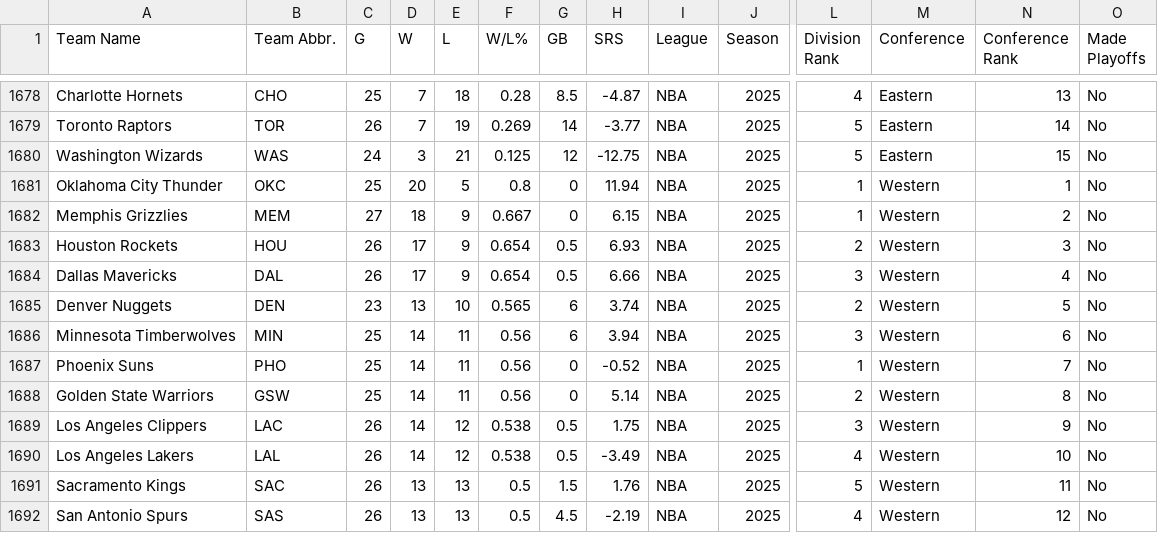
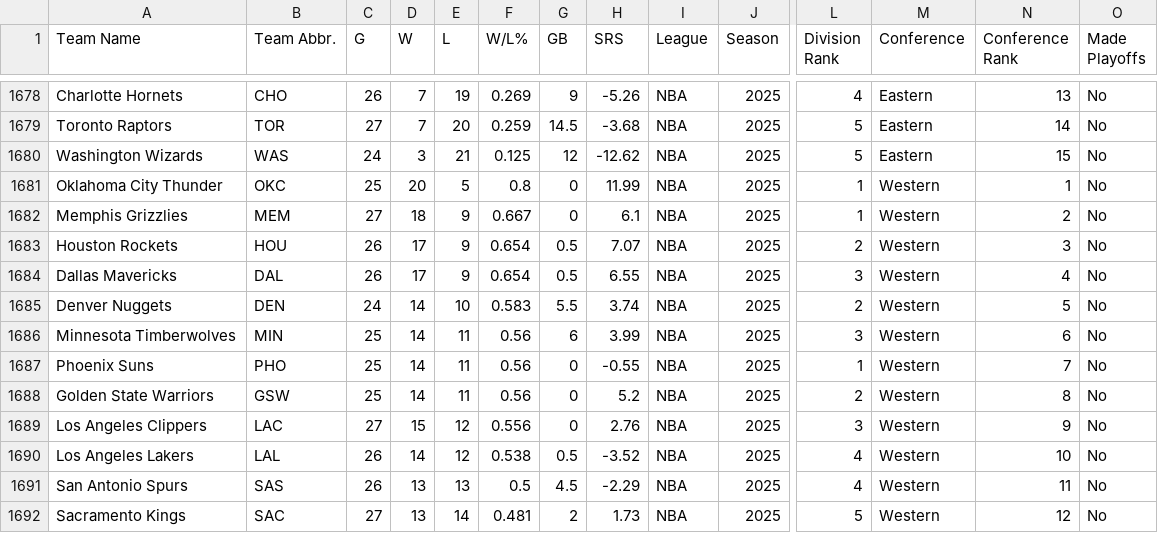
Before and after one commit to djvn2002/Basketball_Database, a CSV file: NBA/LEAGUE/NBA_STANDINGS.csv, drawn as a sheet; only a part is shown, gaps mark what is left out; removed rows and columns are numbered as before the commit, all else as after; rows hold the shown columns only; the diff covers the shown part only; the diff names each change by its address in the sheet, - before the commit and + after, or states it on an @@ line.

```diff
--- a/NBA/LEAGUE/NBA_STANDINGS.csv
+++ b/NBA/LEAGUE/NBA_STANDINGS.csv
-C1678 (G): 25
+C1678 (G): 26
-E1678 (L): 18
+E1678 (L): 19
-F1678 (W/L%): 0.28
+F1678 (W/L%): 0.269
-G1678 (GB): 8.5
+G1678 (GB): 9
-H1678 (SRS): -4.87
+H1678 (SRS): -5.26
-C1679 (G): 26
+C1679 (G): 27
-E1679 (L): 19
+E1679 (L): 20
-F1679 (W/L%): 0.269
+F1679 (W/L%): 0.259
-G1679 (GB): 14
+G1679 (GB): 14.5
-H1679 (SRS): -3.77
+H1679 (SRS): -3.68
-H1680 (SRS): -12.75
+H1680 (SRS): -12.62
-H1681 (SRS): 11.94
+H1681 (SRS): 11.99
-H1682 (SRS): 6.15
+H1682 (SRS): 6.1
-H1683 (SRS): 6.93
+H1683 (SRS): 7.07
-H1684 (SRS): 6.66
+H1684 (SRS): 6.55
-C1685 (G): 23
+C1685 (G): 24
-D1685 (W): 13
+D1685 (W): 14
-F1685 (W/L%): 0.565
+F1685 (W/L%): 0.583
-G1685 (GB): 6
+G1685 (GB): 5.5
-H1686 (SRS): 3.94
+H1686 (SRS): 3.99
-H1687 (SRS): -0.52
+H1687 (SRS): -0.55
-H1688 (SRS): 5.14
+H1688 (SRS): 5.2
-C1689 (G): 26
+C1689 (G): 27
-D1689 (W): 14
+D1689 (W): 15
-F1689 (W/L%): 0.538
+F1689 (W/L%): 0.556
-G1689 (GB): 0.5
+G1689 (GB): 0
-H1689 (SRS): 1.75
+H1689 (SRS): 2.76
-H1690 (SRS): -3.49
+H1690 (SRS): -3.52
-row 1691: Sacramento Kings | SAC | 26 | 13 | 13 | 0.5 | 1.5 | 1.76 | NBA | 2025 | 5 | Western | 11 | No
-H1691 (SRS): -2.19
+H1691 (SRS): -2.29
-N1691 (Conference Rank): 12
+N1691 (Conference Rank): 11
+row 1692: Sacramento Kings | SAC | 27 | 13 | 14 | 0.481 | 2 | 1.73 | NBA | 2025 | 5 | Western | 12 | No
```
Also changed, not shown: 2 added rows, 2 removed rows and 34 edited cells elsewhere in this file.
